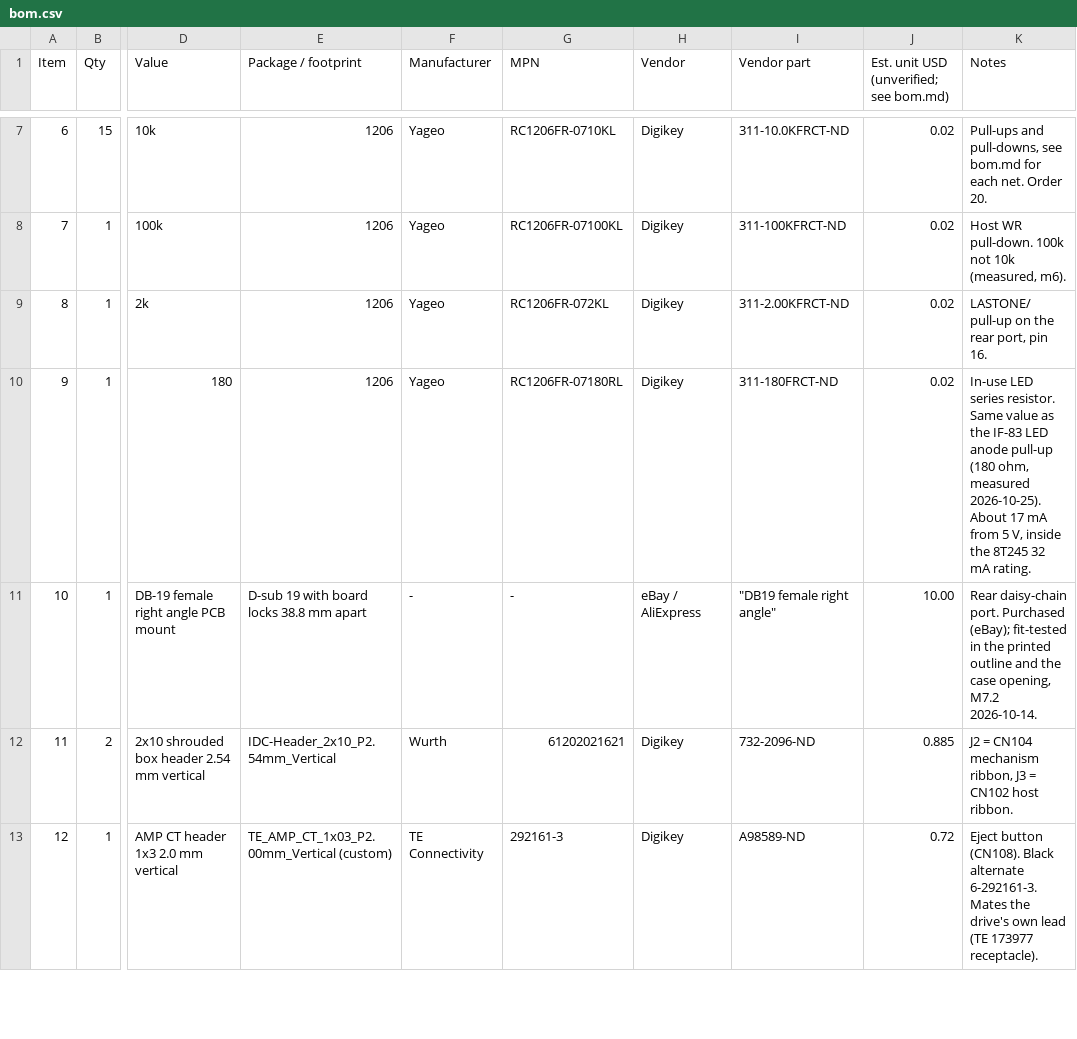
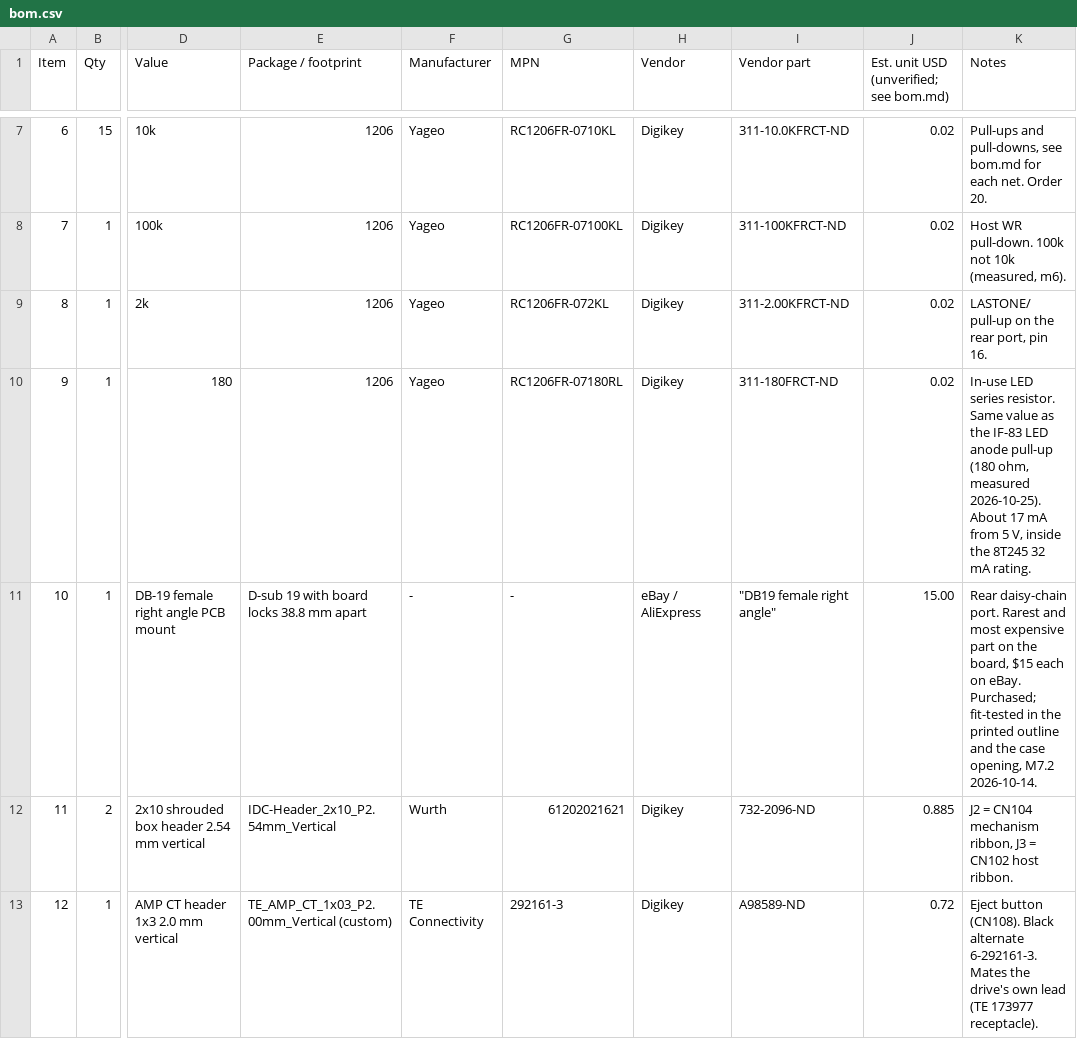
Before and after one commit to robertrico/a2m2053_controller, a CSV file: hardware/bom.csv, drawn as a sheet; only a part is shown, gaps mark what is left out; the diff names each change by its address in the sheet, - before the commit and + after, or states it on an @@ line.

```diff
--- a/hardware/bom.csv
+++ b/hardware/bom.csv
-J11: 10.00
+J11: 15.00
-K11 (Notes): …daisy-chain port. Purchased (eBay); fit-tested in…
+K11 (Notes): …daisy-chain port. Rarest and most expensive part on the board, $15 each on eBay. Purchased; fit-tested in…
```
Also changed, not shown: 1 other file.
